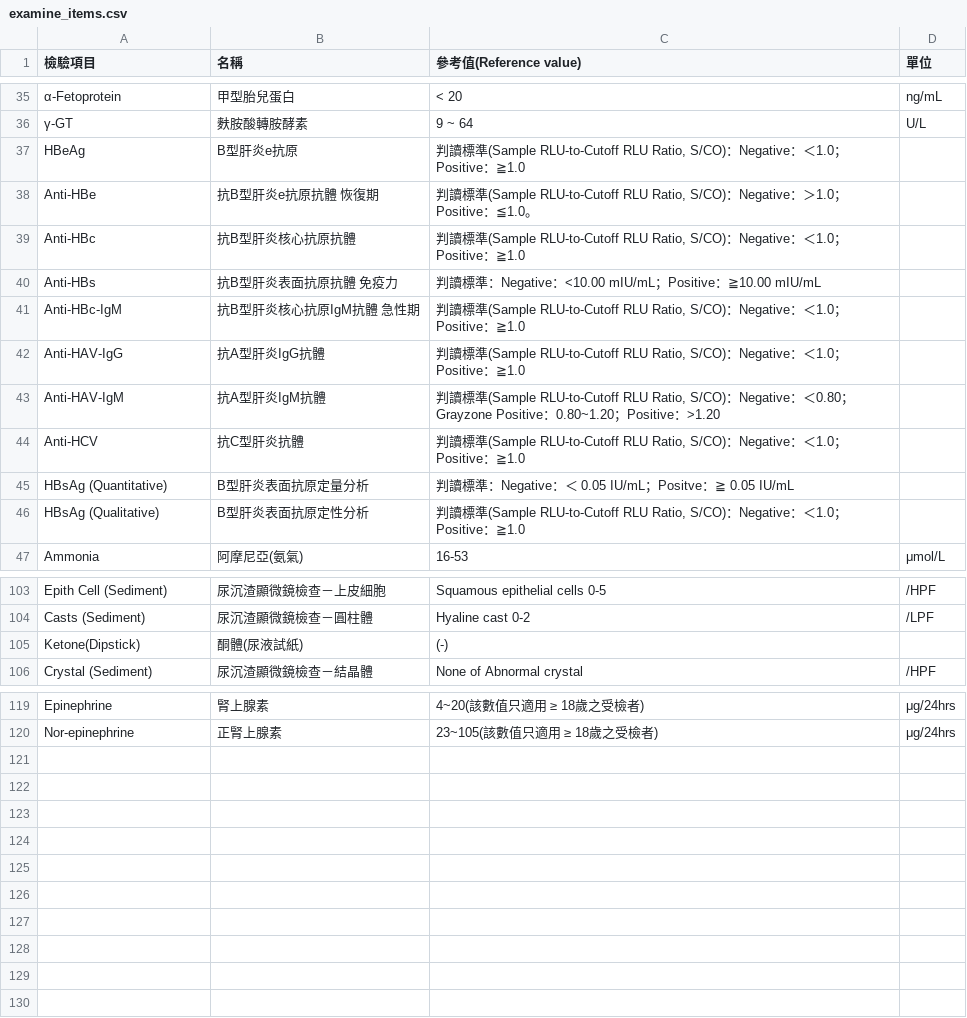
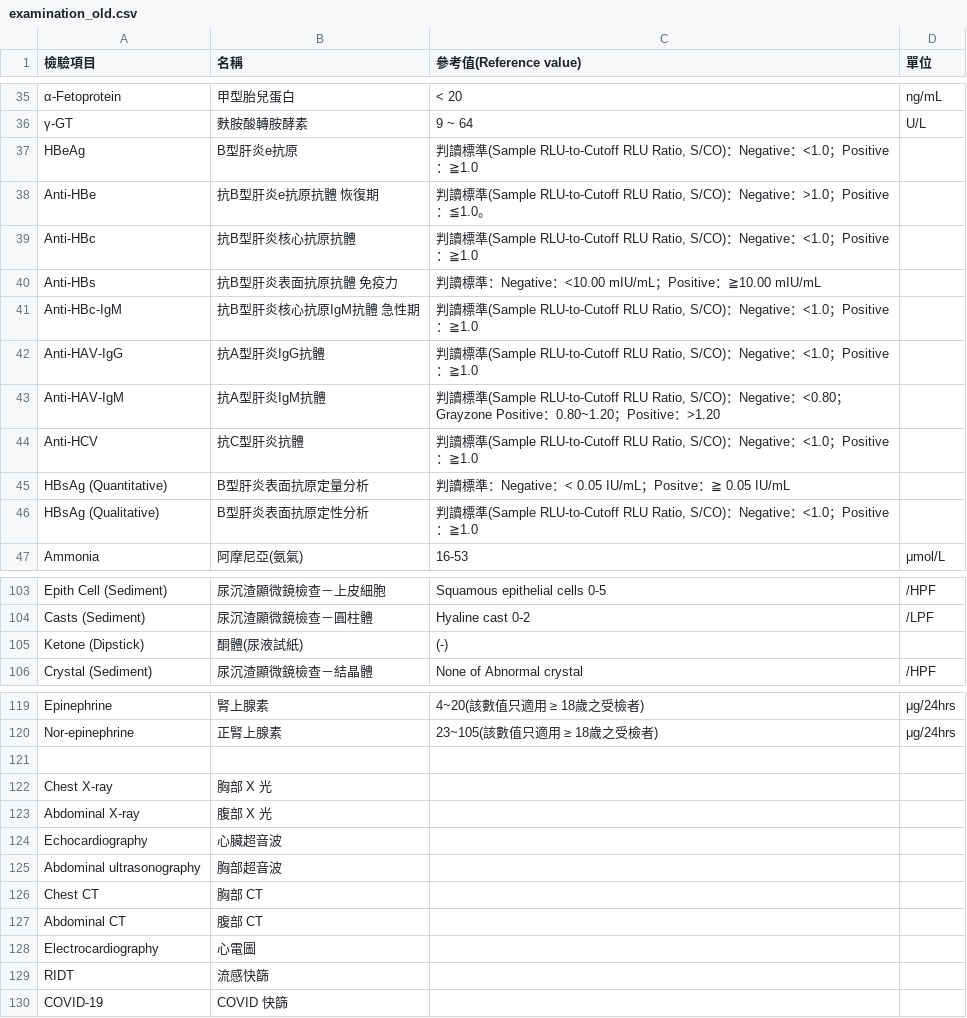
Before and after one commit to cy-cheng/patienz, a CSV file: examination_file/examination_old.csv (was examine_items.csv), drawn as a sheet; only a part is shown, gaps mark what is left out; the diff covers the shown part only; the diff names each change by its address in the sheet, - before the commit and + after, or states it on an @@ line.

```diff
--- a/examine_items.csv
+++ b/examination_file/examination_old.csv
-C37 (參考值(Reference value)): …Negative：＜1.0；Positive…
+C37 (參考值(Reference value)): …Negative：<1.0；Positive…
-C38 (參考值(Reference value)): …Negative：＞1.0；Positive…
+C38 (參考值(Reference value)): …Negative：>1.0；Positive…
-C39 (參考值(Reference value)): …Negative：＜1.0；Positive…
+C39 (參考值(Reference value)): …Negative：<1.0；Positive…
-C41:C42 (參考值(Reference value)): …Negative：＜1.0；Positive…
+C41:C42 (參考值(Reference value)): …Negative：<1.0；Positive…
-C43 (參考值(Reference value)): …Negative：＜0.80；Grayzone…
+C43 (參考值(Reference value)): …Negative：<0.80；Grayzone…
-C44 (參考值(Reference value)): …Negative：＜1.0；Positive…
+C44 (參考值(Reference value)): …Negative：<1.0；Positive…
-C45 (參考值(Reference value)): …Negative：＜ 0.05 IU/mL…
+C45 (參考值(Reference value)): …Negative：< 0.05 IU/mL…
-C46 (參考值(Reference value)): …Negative：＜1.0；Positive…
+C46 (參考值(Reference value)): …Negative：<1.0；Positive…
-A105 (檢驗項目): Ketone(Dipstick)
+A105 (檢驗項目): Ketone (Dipstick)
+row 121: (empty)
+row 122: Chest X-ray | 胸部 X 光
+row 123: Abdominal X-ray | 腹部 X 光
+row 124: Echocardiography | 心臟超音波
+row 125: Abdominal ultrasonography | 胸部超音波
+row 126: Chest CT | 胸部 CT
+row 127: Abdominal CT | 腹部 CT
+row 128: Electrocardiography | 心電圖
+row 129: RIDT | 流感快篩
+row 130: COVID-19 | COVID 快篩
```
Also changed, not shown: 21 edited cells elsewhere in this file, 21 other files.
